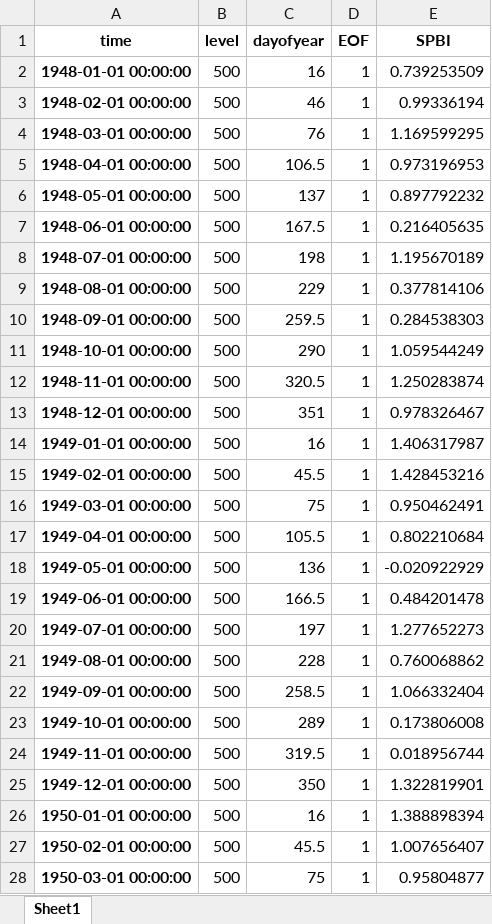
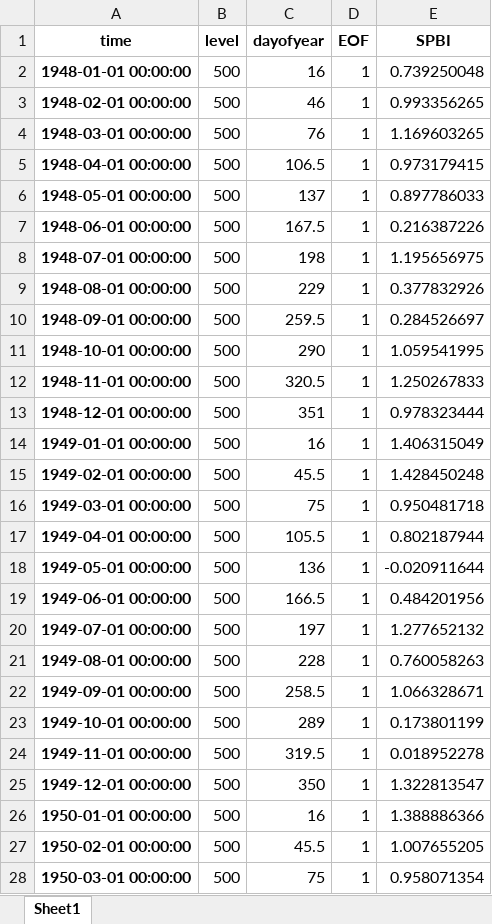
Before and after one commit to nram812/cpp, an Excel workbook: SPBI/outputs/SPBI_Monthly_Final.xlsx, sheet Sheet1, drawn as a sheet; only a part is shown; values as stored, in another font and other column widths than the file's, no borders; the diff covers the shown part only; the diff names each change by its address in the sheet, - before the commit and + after, or states it on an @@ line.

```diff
--- a/SPBI/outputs/SPBI_Monthly_Final.xlsx (sheet Sheet1)
+++ b/SPBI/outputs/SPBI_Monthly_Final.xlsx (sheet Sheet1)
-E2 (SPBI): 0.739253509
+E2 (SPBI): 0.739250048
-E3 (SPBI): 0.99336194
+E3 (SPBI): 0.993356265
-E4 (SPBI): 1.169599295
+E4 (SPBI): 1.169603265
-E5 (SPBI): 0.973196953
+E5 (SPBI): 0.973179415
-E6 (SPBI): 0.897792232
+E6 (SPBI): 0.897786033
-E7 (SPBI): 0.216405635
+E7 (SPBI): 0.216387226
-E8 (SPBI): 1.195670189
+E8 (SPBI): 1.195656975
-E9 (SPBI): 0.377814106
+E9 (SPBI): 0.377832926
-E10 (SPBI): 0.284538303
+E10 (SPBI): 0.284526697
-E11 (SPBI): 1.059544249
+E11 (SPBI): 1.059541995
-E12 (SPBI): 1.250283874
+E12 (SPBI): 1.250267833
-E13 (SPBI): 0.978326467
+E13 (SPBI): 0.978323444
-E14 (SPBI): 1.406317987
+E14 (SPBI): 1.406315049
-E15 (SPBI): 1.428453216
+E15 (SPBI): 1.428450248
-E16 (SPBI): 0.950462491
+E16 (SPBI): 0.950481718
-E17 (SPBI): 0.802210684
+E17 (SPBI): 0.802187944
-E18 (SPBI): -0.020922929
+E18 (SPBI): -0.020911644
-E19 (SPBI): 0.484201478
+E19 (SPBI): 0.484201956
-E20 (SPBI): 1.277652273
+E20 (SPBI): 1.277652132
-E21 (SPBI): 0.760068862
+E21 (SPBI): 0.760058263
-E22 (SPBI): 1.066332404
+E22 (SPBI): 1.066328671
-E23 (SPBI): 0.173806008
+E23 (SPBI): 0.173801199
-E24 (SPBI): 0.018956744
+E24 (SPBI): 0.018952278
-E25 (SPBI): 1.322819901
+E25 (SPBI): 1.322813547
-E26 (SPBI): 1.388898394
+E26 (SPBI): 1.388886366
-E27 (SPBI): 1.007656407
+E27 (SPBI): 1.007655205
-E28 (SPBI): 0.95804877
+E28 (SPBI): 0.958071354
```
Also changed, not shown: 875 edited cells elsewhere in this sheet, SPBI/outputs/SPBI_Final.xlsx, data/mjo_data/phase_historical.xlsx, 13 other files.
